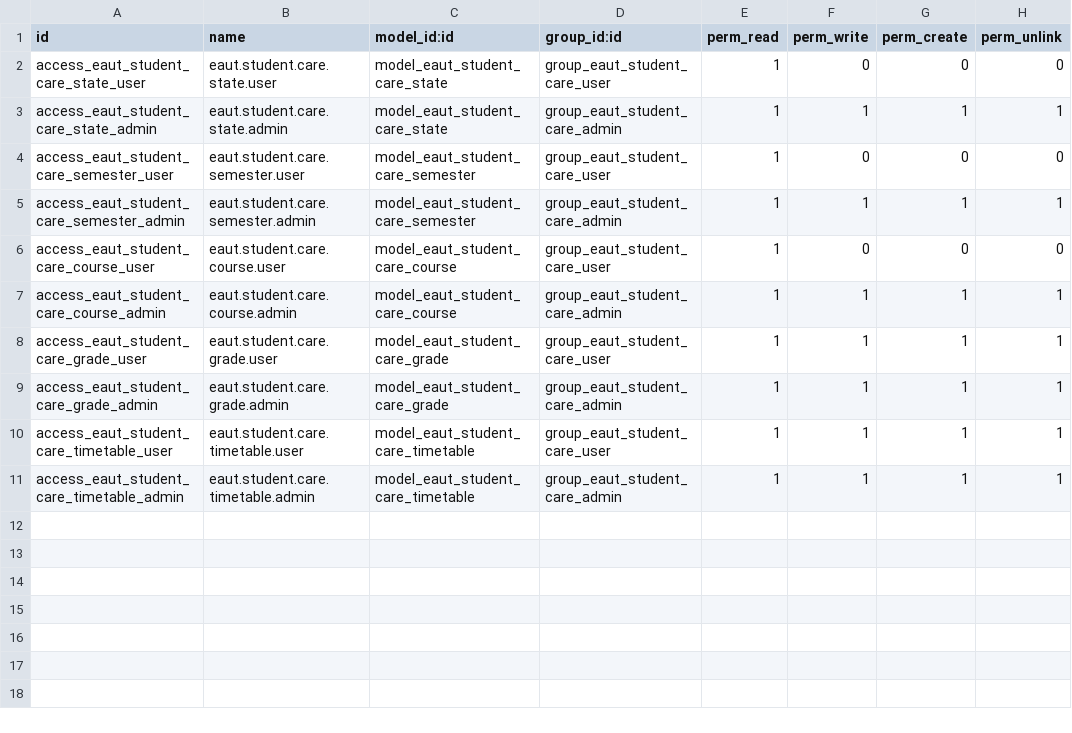
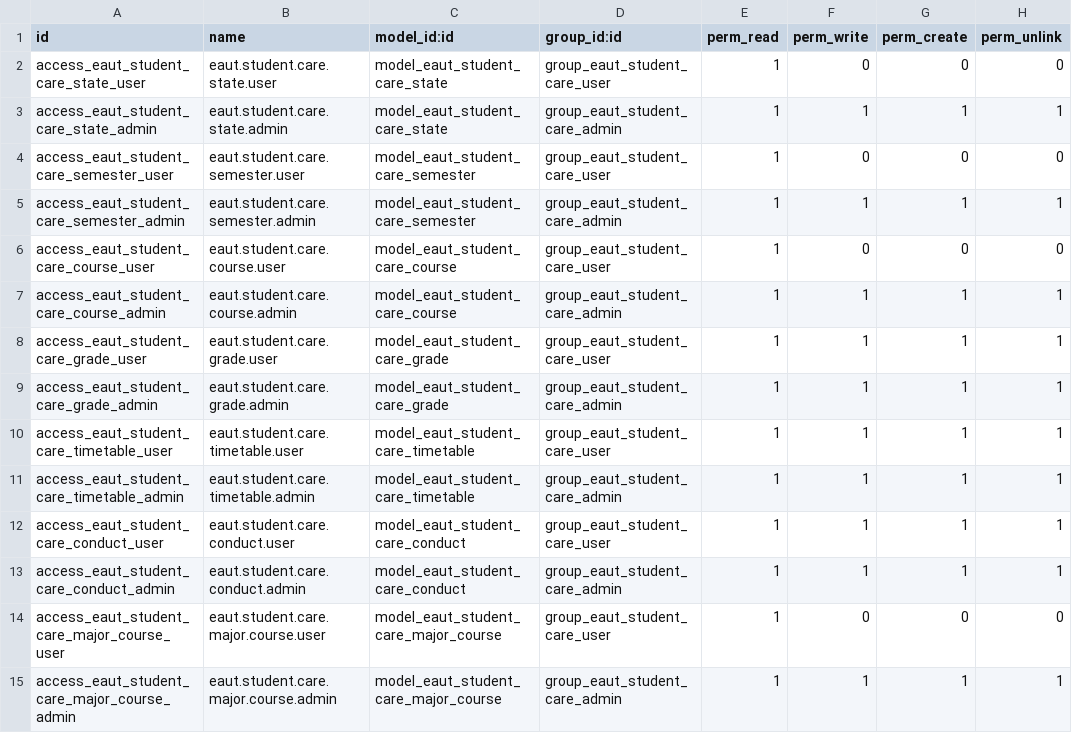
Before and after one commit to trunggdungg/eaut_student_care_git, a CSV file: security/ir.model.access.csv, drawn as a sheet.

```diff
--- a/security/ir.model.access.csv
+++ b/security/ir.model.access.csv
@@ -11 +11,5 @@ access_eaut_student_care_timetable_user,eaut.student.care.timetable.user,model_e
 access_eaut_student_care_timetable_admin,eaut.student.care.timetable.admin,model_eaut_student_care_timetable,group_eaut_student_care_admin,1,1,1,1
+access_eaut_student_care_conduct_user,eaut.student.care.conduct.user,model_eaut_student_care_conduct,group_eaut_student_care_user,1,1,1,1
+access_eaut_student_care_conduct_admin,eaut.student.care.conduct.admin,model_eaut_student_care_conduct,group_eaut_student_care_admin,1,1,1,1
+access_eaut_student_care_major_course_user,eaut.student.care.major.course.user,model_eaut_student_care_major_course,group_eaut_student_care_user,1,0,0,0
+access_eaut_student_care_major_course_admin,eaut.student.care.major.course.admin,model_eaut_student_care_major_course,group_eaut_student_care_admin,1,1,1,1
```
Also changed, not shown: 12 other files.
